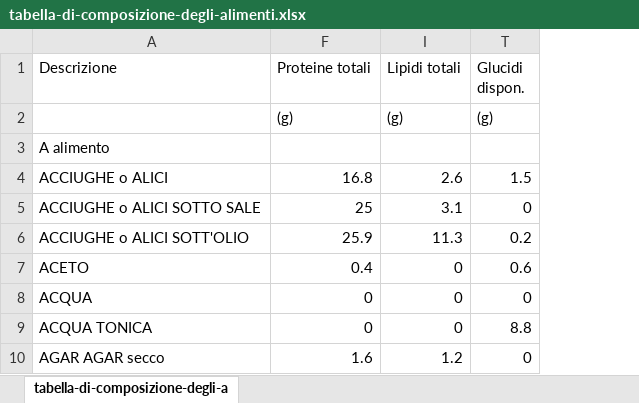
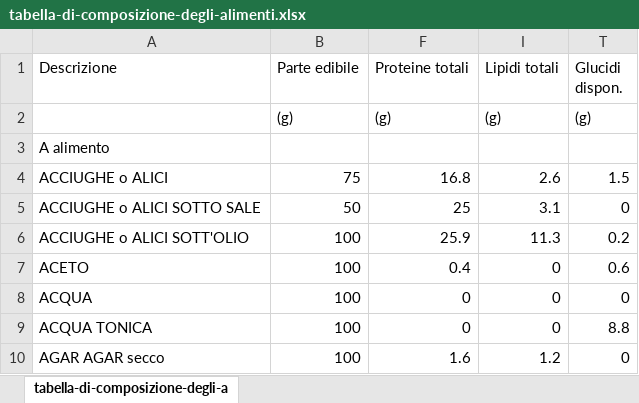
Before and after one commit to daaren-urthling/hungry4zone, an Excel workbook: misc/tabella-di-composizione-degli-alimenti.xlsx, sheet tabella-di-composizione-degli-a, drawn as a sheet; only a part is shown; values as stored, in another font and other column widths than the file's, no borders; the diff names each change by its address in the sheet, - before the commit and + after, or states it on an @@ line.

```diff
--- a/misc/tabella-di-composizione-degli-alimenti.xlsx (sheet tabella-di-composizione-degli-a)
+++ b/misc/tabella-di-composizione-degli-alimenti.xlsx (sheet tabella-di-composizione-degli-a)
@@ column B (Parte edibile) unhidden, rows 2-10: (g) |  | 75 | 50 | 100 | 100 | 100 | 100 | 100 @@
```
Also changed, not shown: 3 other files.
